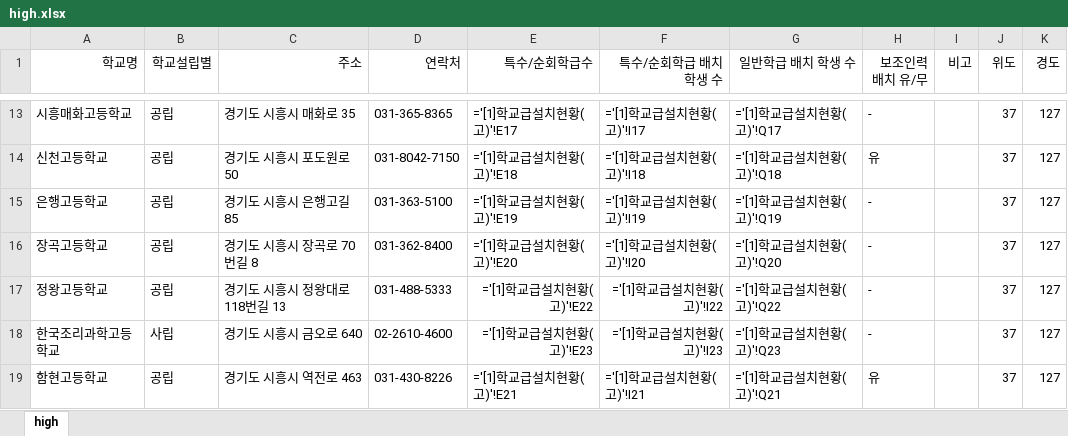
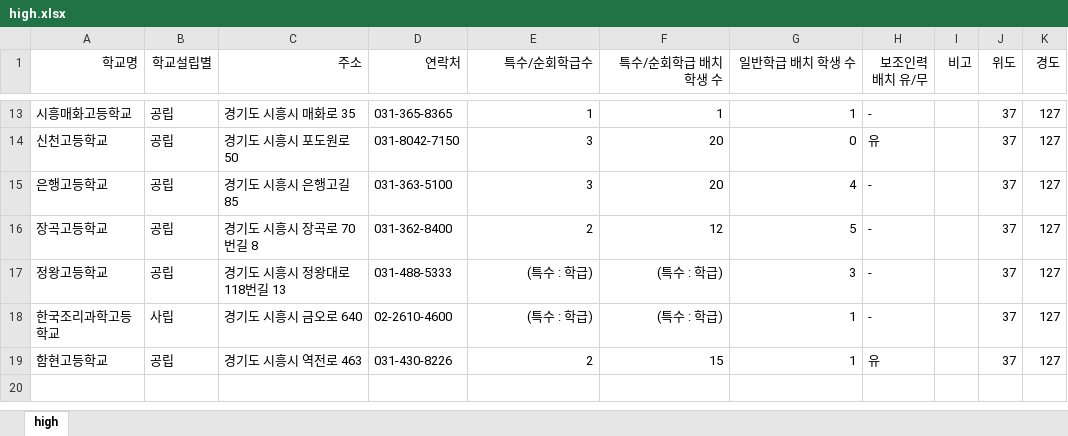
Before and after one commit to shiheungEC/shiheungec.github.io, an Excel workbook: data/high.xlsx, sheet high, drawn as a sheet; only a part is shown, gaps mark what is left out; values as stored, in another font and other column widths than the file's, no borders; formulas are shown in place of their values; the diff covers the shown part only; the diff names each change by its address in the sheet, - before the commit and + after, or states it on an @@ line.

```diff
--- a/data/high.xlsx (sheet high)
+++ b/data/high.xlsx (sheet high)
-E13 (특수/순회학급수): ='[1]학교급설치현황(고)'!E17
+E13 (특수/순회학급수): 1
-F13 (특수/순회학급 배치 학생 수): ='[1]학교급설치현황(고)'!I17
+F13 (특수/순회학급 배치 학생 수): 1
-G13 (일반학급 배치 학생 수): ='[1]학교급설치현황(고)'!Q17
+G13 (일반학급 배치 학생 수): 1
-E14 (특수/순회학급수): ='[1]학교급설치현황(고)'!E18
+E14 (특수/순회학급수): 3
-F14 (특수/순회학급 배치 학생 수): ='[1]학교급설치현황(고)'!I18
+F14 (특수/순회학급 배치 학생 수): 20
-G14 (일반학급 배치 학생 수): ='[1]학교급설치현황(고)'!Q18
+G14 (일반학급 배치 학생 수): 0
-E15 (특수/순회학급수): ='[1]학교급설치현황(고)'!E19
+E15 (특수/순회학급수): 3
-F15 (특수/순회학급 배치 학생 수): ='[1]학교급설치현황(고)'!I19
+F15 (특수/순회학급 배치 학생 수): 20
-G15 (일반학급 배치 학생 수): ='[1]학교급설치현황(고)'!Q19
+G15 (일반학급 배치 학생 수): 4
-E16 (특수/순회학급수): ='[1]학교급설치현황(고)'!E20
+E16 (특수/순회학급수): 2
-F16 (특수/순회학급 배치 학생 수): ='[1]학교급설치현황(고)'!I20
+F16 (특수/순회학급 배치 학생 수): 12
-G16 (일반학급 배치 학생 수): ='[1]학교급설치현황(고)'!Q20
+G16 (일반학급 배치 학생 수): 5
-E17 (특수/순회학급수): ='[1]학교급설치현황(고)'!E22
+E17 (특수/순회학급수): (특수 : 학급)
-F17 (특수/순회학급 배치 학생 수): ='[1]학교급설치현황(고)'!I22
+F17 (특수/순회학급 배치 학생 수): (특수 : 학급)
-G17 (일반학급 배치 학생 수): ='[1]학교급설치현황(고)'!Q22
+G17 (일반학급 배치 학생 수): 3
-E18 (특수/순회학급수): ='[1]학교급설치현황(고)'!E23
+E18 (특수/순회학급수): (특수 : 학급)
-F18 (특수/순회학급 배치 학생 수): ='[1]학교급설치현황(고)'!I23
+F18 (특수/순회학급 배치 학생 수): (특수 : 학급)
-G18 (일반학급 배치 학생 수): ='[1]학교급설치현황(고)'!Q23
+G18 (일반학급 배치 학생 수): 1
-E19 (특수/순회학급수): ='[1]학교급설치현황(고)'!E21
+E19 (특수/순회학급수): 2
-F19 (특수/순회학급 배치 학생 수): ='[1]학교급설치현황(고)'!I21
+F19 (특수/순회학급 배치 학생 수): 15
-G19 (일반학급 배치 학생 수): ='[1]학교급설치현황(고)'!Q21
+G19 (일반학급 배치 학생 수): 1
```
Also changed, not shown: 30 edited cells elsewhere in this sheet, data/elementary.xlsx, data/kindergarten.xlsx, 4 other files.
